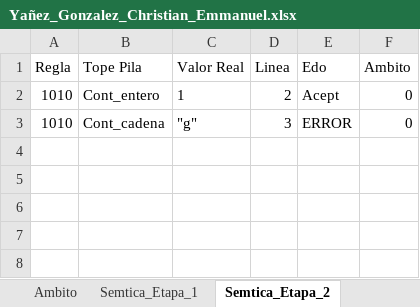
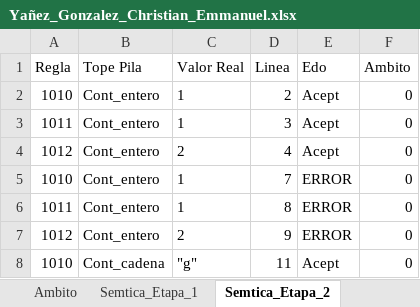
Before and after one commit to Chriss9720/Compilador2, an Excel workbook: build/classes/Excel/Yañez_Gonzalez_Christian_Emmanuel.xlsx, sheet Semtica_Etapa_2, drawn as a sheet; values as stored, in another font and other column widths than the file's, no borders; addresses are those after the commit; the diff names each change by its address in the sheet, - before the commit and + after, or states it on an @@ line.

```diff
--- a/build/classes/Excel/Yañez_Gonzalez_Christian_Emmanuel.xlsx (sheet Semtica_Etapa_2)
+++ b/build/classes/Excel/Yañez_Gonzalez_Christian_Emmanuel.xlsx (sheet Semtica_Etapa_2)
+row 3: 1011 | Cont_entero | 1 | 3 | Acept | 0
+row 4: 1012 | Cont_entero | 2 | 4 | Acept | 0
+row 5: 1010 | Cont_entero | 1 | 7 | ERROR | 0
+row 6: 1011 | Cont_entero | 1 | 8 | ERROR | 0
+row 7: 1012 | Cont_entero | 2 | 9 | ERROR | 0
-D8 (Linea): 3
+D8 (Linea): 11
-E8 (Edo): ERROR
+E8 (Edo): Acept
```
Also changed, not shown: sheet Tokens, sheet Errores, sheet Contadores, src/Excel/Yañez_Gonzalez_Christian_Emmanuel.xlsx, 3 other files.
